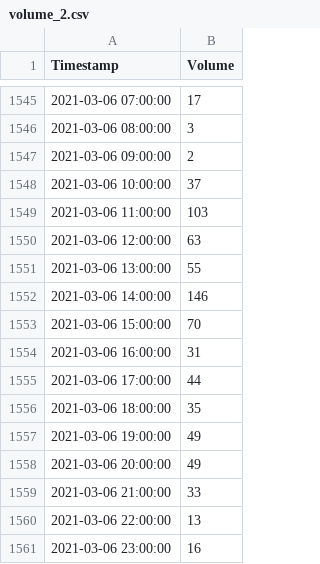
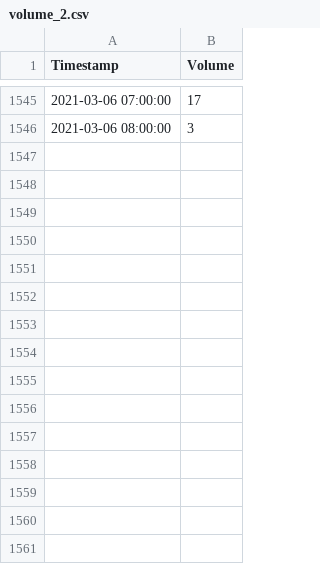
Before and after one commit to nhanphan0411/dream_audio_monitor, a CSV file: data/volume_2.csv, drawn as a sheet; only a part is shown, gaps mark what is left out.

Commit message:
update data

```diff
--- a/data/volume_2.csv
+++ b/data/volume_2.csv
@@ -1546,16 +1546 @@ Timestamp,Volume
 2021-03-06 08:00:00,3
-2021-03-06 09:00:00,2
-2021-03-06 10:00:00,37
-2021-03-06 11:00:00,103
-2021-03-06 12:00:00,63
-2021-03-06 13:00:00,55
-2021-03-06 14:00:00,146
-2021-03-06 15:00:00,70
-2021-03-06 16:00:00,31
-2021-03-06 17:00:00,44
-2021-03-06 18:00:00,35
-2021-03-06 19:00:00,49
-2021-03-06 20:00:00,49
-2021-03-06 21:00:00,33
-2021-03-06 22:00:00,13
-2021-03-06 23:00:00,16
```
